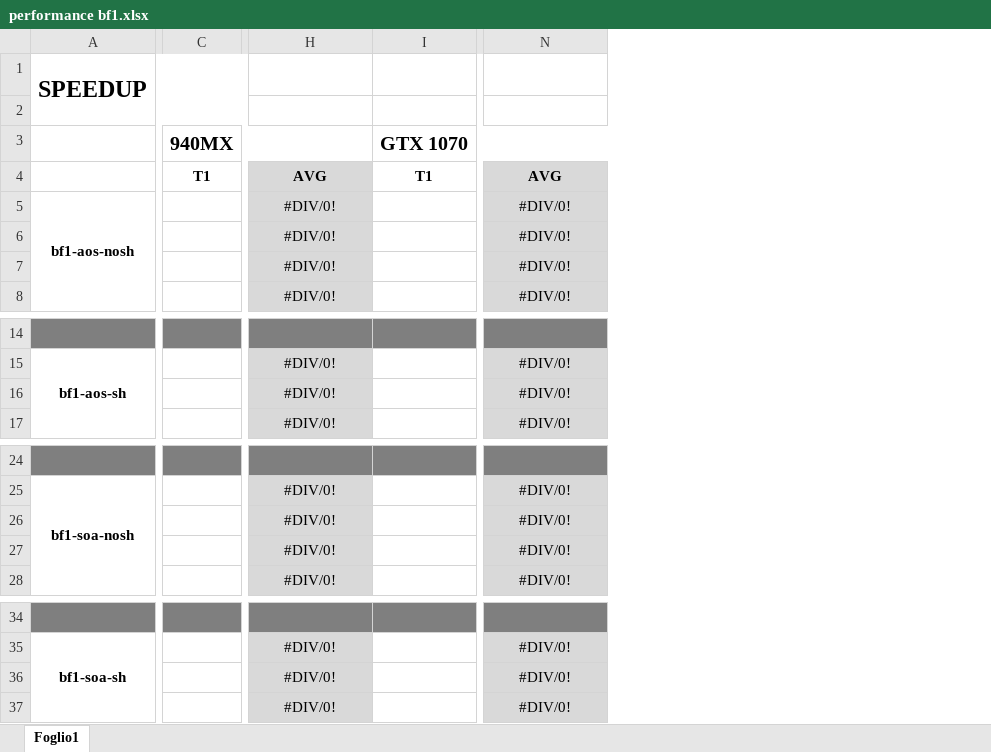
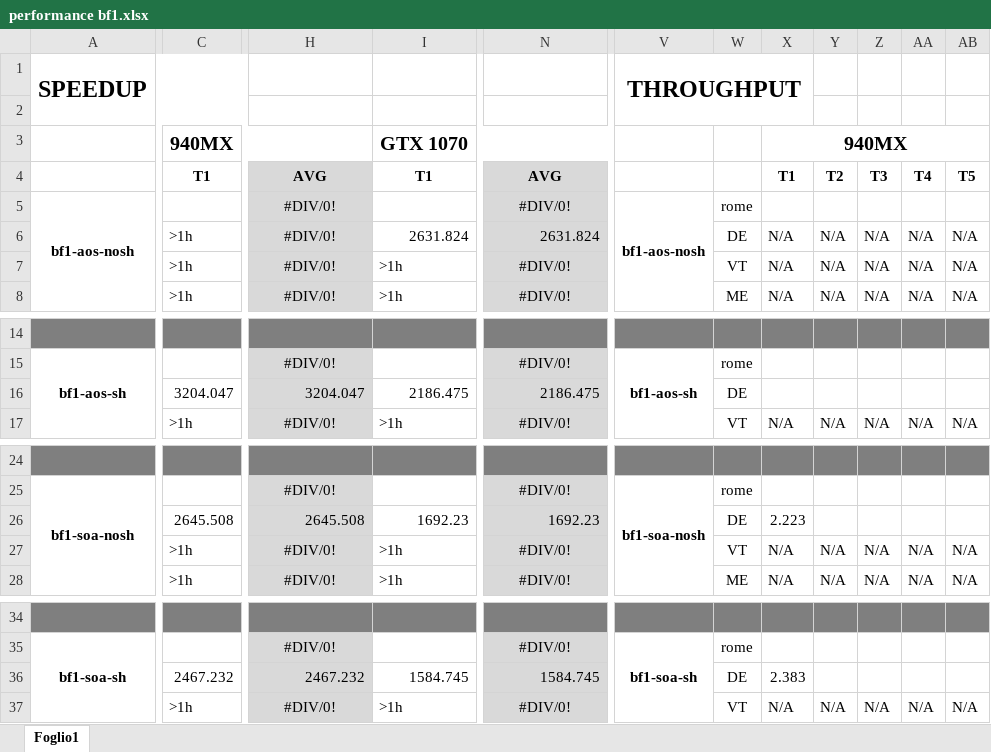
Before and after one commit to Ledmington/bellman-ford-cuda, an Excel workbook: performance bf1.xlsx, sheet Foglio1, drawn as a sheet; only a part is shown, gaps mark what is left out; values as stored, in another font and other column widths than the file's, no borders; removed rows and columns are numbered as before the commit, all else as after; the diff covers the shown part only; the diff names each change by its address in the sheet, - before the commit and + after, or states it on an @@ line.

Commit message:
Aggiunti valori non misurabili per bf1 su 940MX e GTX1070

```diff
--- a/performance bf1.xlsx (sheet Foglio1)
+++ b/performance bf1.xlsx (sheet Foglio1)
-column C, rows 3-4: 940MX | T1
+column C, rows 3-8: 940MX | T1 |  | >1h | >1h | >1h; rows 16-17: 3204.047 | >1h; rows 26-28: 2645.508 | >1h | >1h; rows 36-37: 2467.232 | >1h
-column I, rows 3-4: GTX 1070 | T1
+column I, rows 3-8: GTX 1070 | T1 |  | 2631.824 | >1h | >1h; rows 16-17: 2186.475 | >1h; rows 26-28: 1692.23 | >1h | >1h; rows 36-37: 1584.745 | >1h
+column V, rows 1-5: THROUGHPUT |  |  |  | bf1-aos-nosh; row 15: bf1-aos-sh; row 25: bf1-soa-nosh; row 35: bf1-soa-sh
+column W, rows 5-8: rome | DE | VT | ME; rows 15-17: rome | DE | VT; rows 25-28: rome | DE | VT | ME; rows 35-37: rome | DE | VT
+column X, rows 3-8: 940MX | T1 |  | N/A | N/A | N/A; row 17: N/A; rows 26-28: 2.223 | N/A | N/A; rows 36-37: 2.383 | N/A
+column Y, rows 4-8: T2 |  | N/A | N/A | N/A; row 17: N/A; rows 27-28: N/A | N/A; row 37: N/A
+column Z, rows 4-8: T3 |  | N/A | N/A | N/A; row 17: N/A; rows 27-28: N/A | N/A; row 37: N/A
+column AA, rows 4-8: T4 |  | N/A | N/A | N/A; row 17: N/A; rows 27-28: N/A | N/A; row 37: N/A
+column AB, rows 4-8: T5 |  | N/A | N/A | N/A; row 17: N/A; rows 27-28: N/A | N/A; row 37: N/A
-N6: #DIV/0!
+N6: 2631.824
-N6 alignment: center
+N6 alignment: right
-H16: #DIV/0!
+H16: 3204.047
-H16 alignment: center
+H16 alignment: right
-N16: #DIV/0!
+N16: 2186.475
-N16 alignment: center
+N16 alignment: right
-H26: #DIV/0!
+H26: 2645.508
-H26 alignment: center
+H26 alignment: right
-N26: #DIV/0!
+N26: 1692.23
-N26 alignment: center
+N26 alignment: right
-H36: #DIV/0!
+H36: 2467.232
-H36 alignment: center
+H36 alignment: right
-N36: #DIV/0!
+N36: 1584.745
-N36 alignment: center
+N36 alignment: right
```
Also changed, not shown: 14 added columns elsewhere in this sheet.
